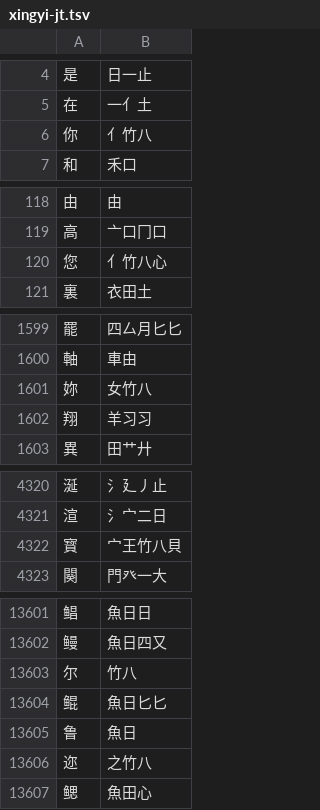
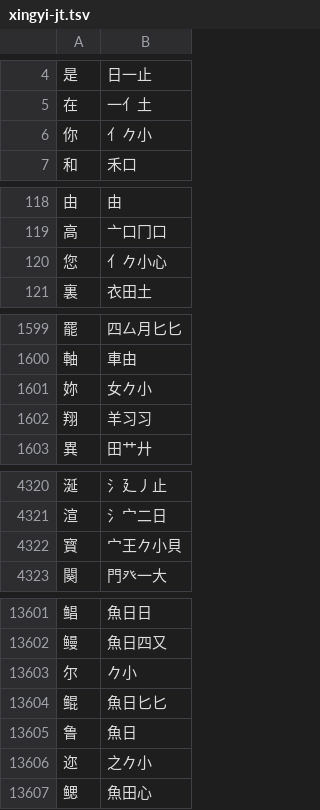
Before and after one commit to chenlin014/jiezi, a TSV file: table/xingyi-jt.tsv, drawn as a sheet; only a part is shown, gaps mark what is left out; the diff covers the shown part only.

```diff
--- a/table/xingyi-jt.tsv
+++ b/table/xingyi-jt.tsv
@@ -5,3 +5,3 @@
 在	一亻土
-你	亻竹八
+你	亻𠂊小
 和	禾口
@@ -119,3 +119,3 @@
 高	亠口冂口
-您	亻竹八心
+您	亻𠂊小心
 裏	衣田土
@@ -1600,3 +1600,3 @@
 軸	車由
-妳	女竹八
+妳	女𠂊小
 翔	羊习习
@@ -4321,3 +4321,3 @@
 渲	氵宀二日
-寳	宀王竹八貝
+寳	宀王𠂊小貝
 闋	門癶一大
@@ -13602,6 +13602,6 @@
 鳗	魚日四又
-尔	竹八
+尔	𠂊小
 鲲	魚日匕匕
 鲁	魚日
-迩	之竹八
+迩	之𠂊小
 鳃	魚田心
```
Also changed, not shown: 27 edited cells elsewhere in this file, table/xingyi-jp.tsv, 5 other files.
